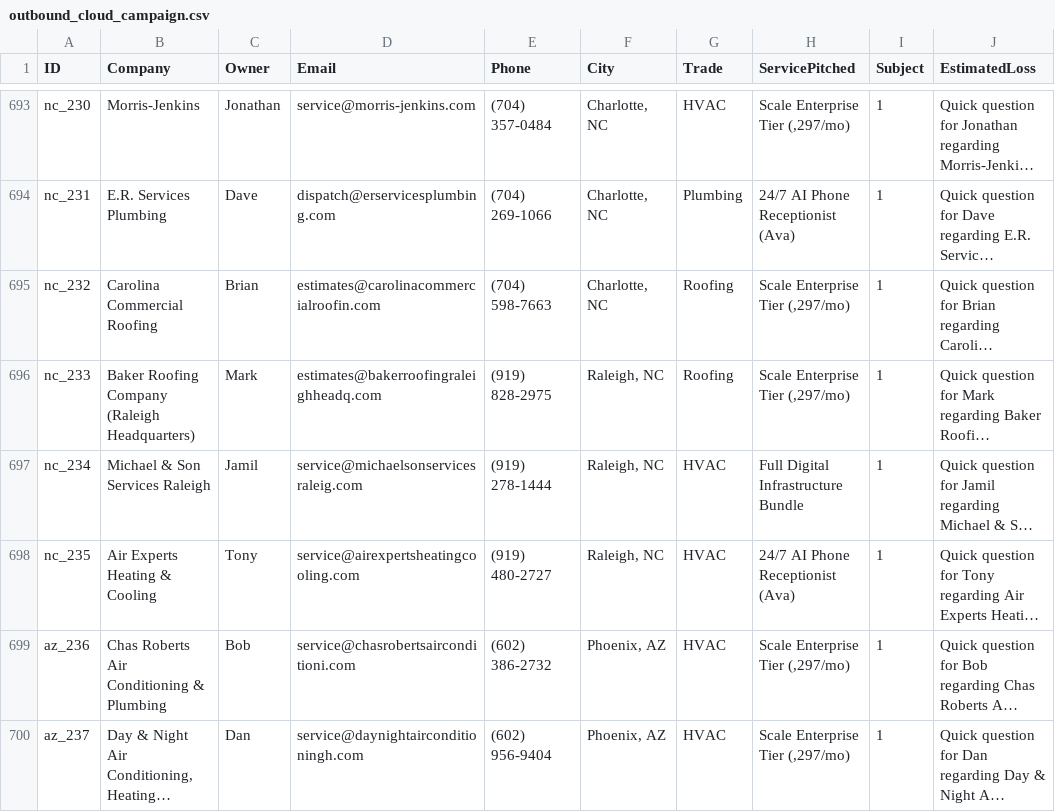
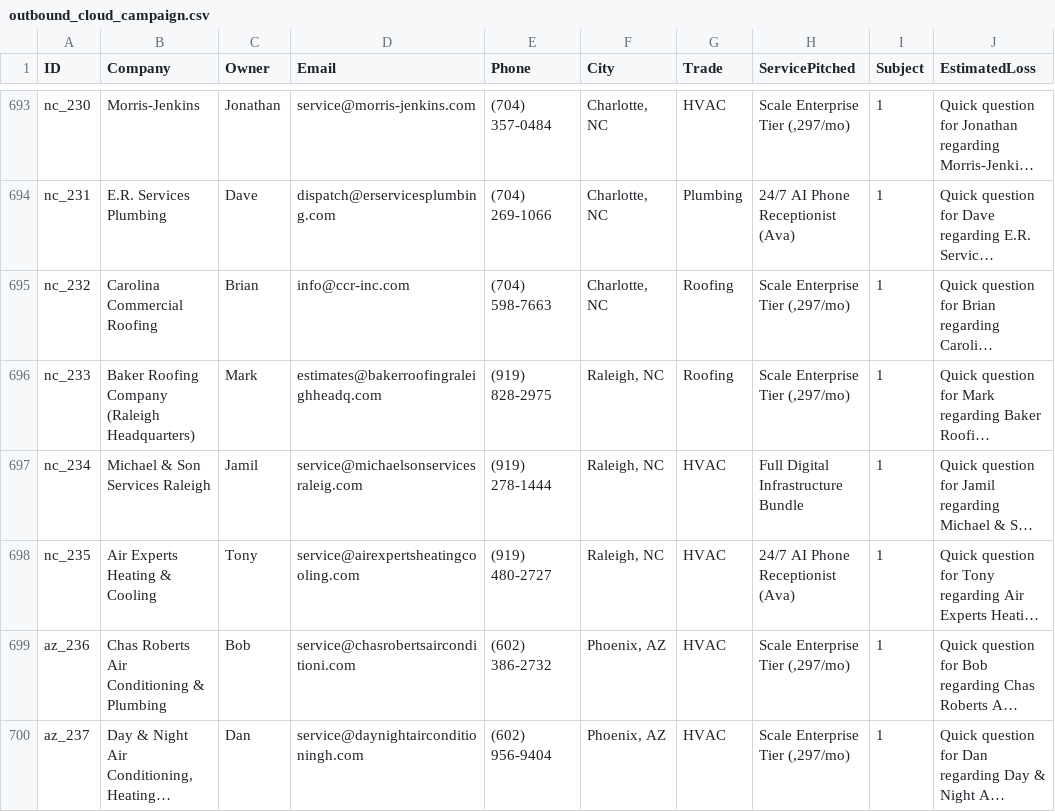
Before and after one commit to hluke2057-hub/Vantorxsolutions, a CSV file: data/outbound_cloud_campaign.csv, drawn as a sheet; only a part is shown, gaps mark what is left out; long unchanged cells end in …; the diff covers the shown part only; the diff names each change by its address in the sheet, - before the commit and + after, or states it on an @@ line.

Commit message:
fix(email): add DNS pre-flight shield, fix truncated domain bug, and update target emails

```diff
--- a/data/outbound_cloud_campaign.csv
+++ b/data/outbound_cloud_campaign.csv
-D695 (Email): estimates@carolinacommercialroofin.com
+D695 (Email): info@ccr-inc.com
```
Also changed, not shown: 5 edited cells elsewhere in this file, 9 other files.
